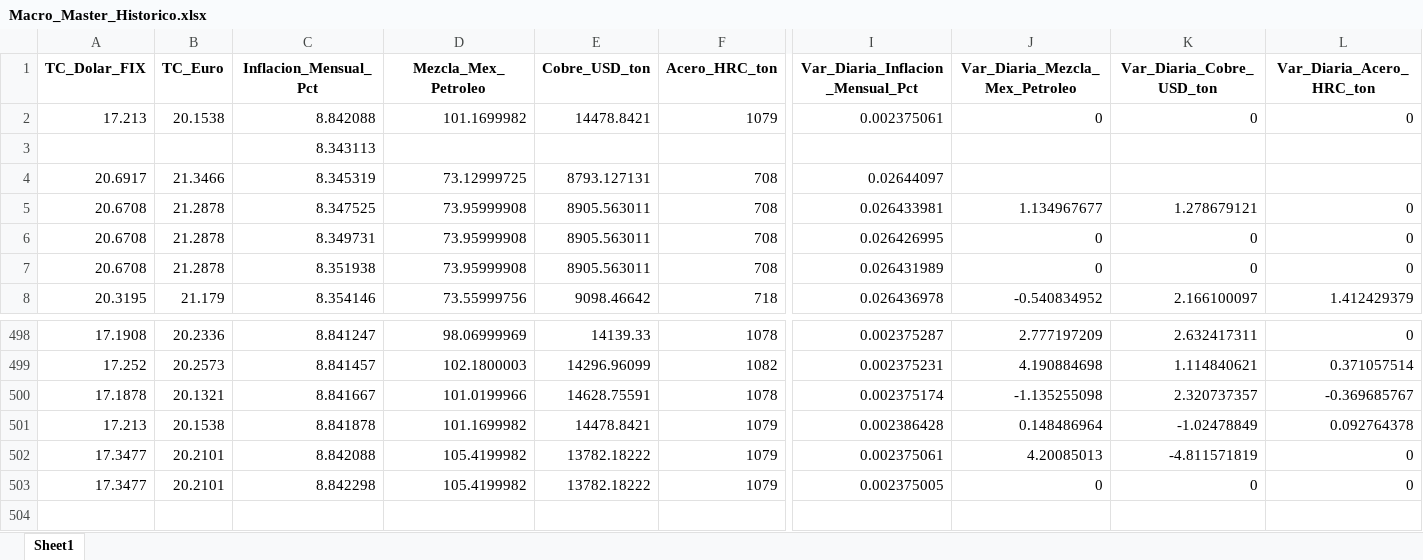
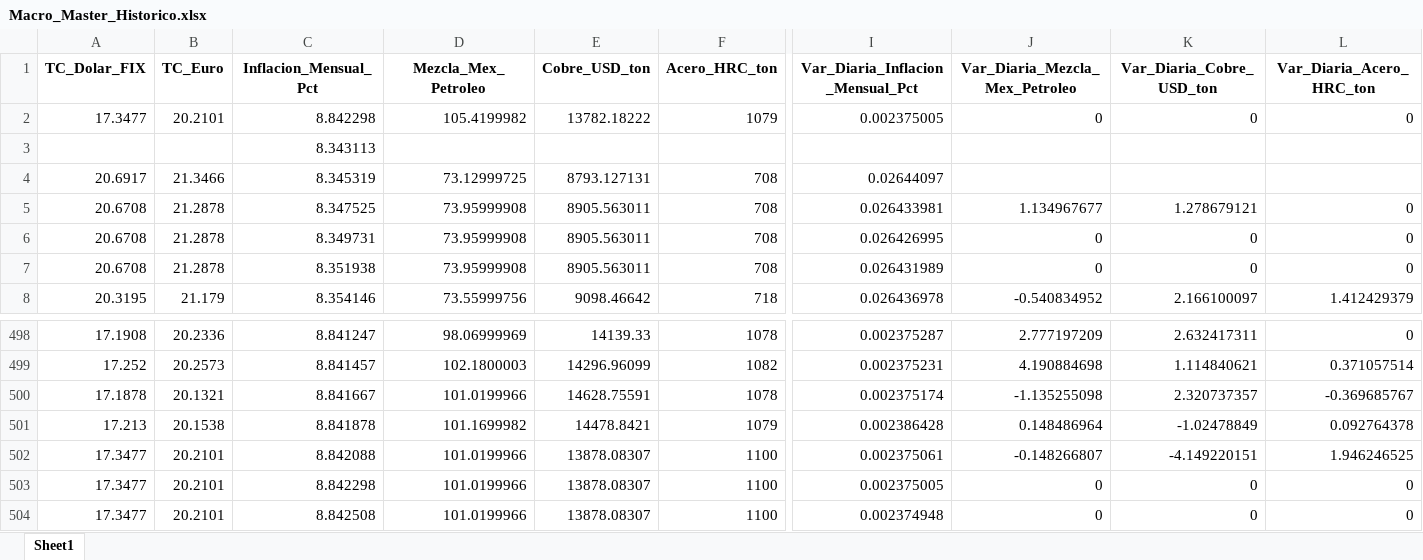
Before and after one commit to dataautomatizacioncalorex-byte/macro-dashboard, an Excel workbook: Macro_Master_Historico.xlsx, sheet Sheet1, drawn as a sheet; only a part is shown, gaps mark what is left out; values as stored, in another font and other column widths than the file's, no borders; rows hold the shown columns only; the diff names each change by its address in the sheet, - before the commit and + after, or states it on an @@ line.

```diff
--- a/Macro_Master_Historico.xlsx (sheet Sheet1)
+++ b/Macro_Master_Historico.xlsx (sheet Sheet1)
-A2 (TC_Dolar_FIX): 17.213
+A2 (TC_Dolar_FIX): 17.3477
-B2 (TC_Euro): 20.1538
+B2 (TC_Euro): 20.2101
-C2 (Inflacion_Mensual_Pct): 8.842088
+C2 (Inflacion_Mensual_Pct): 8.842298
-D2 (Mezcla_Mex_Petroleo): 101.1699982
+D2 (Mezcla_Mex_Petroleo): 105.4199982
-E2 (Cobre_USD_ton): 14478.8421
+E2 (Cobre_USD_ton): 13782.18222
-I2 (Var_Diaria_Inflacion_Mensual_Pct): 0.002375061
+I2 (Var_Diaria_Inflacion_Mensual_Pct): 0.002375005
-D502:D503 (Mezcla_Mex_Petroleo): 105.4199982
+D502:D503 (Mezcla_Mex_Petroleo): 101.0199966
-E502:E503 (Cobre_USD_ton): 13782.18222
+E502:E503 (Cobre_USD_ton): 13878.08307
-F502:F503 (Acero_HRC_ton): 1079
+F502:F503 (Acero_HRC_ton): 1100
-J502 (Var_Diaria_Mezcla_Mex_Petroleo): 4.20085013
+J502 (Var_Diaria_Mezcla_Mex_Petroleo): -0.148266807
-K502 (Var_Diaria_Cobre_USD_ton): -4.811571819
+K502 (Var_Diaria_Cobre_USD_ton): -4.149220151
-L502 (Var_Diaria_Acero_HRC_ton): 0
+L502 (Var_Diaria_Acero_HRC_ton): 1.946246525
+row 504: 17.3477 | 20.2101 | 8.842508 | 101.0199966 | 13878.08307 | 1100 | 0.002374948 | 0 | 0 | 0
```
